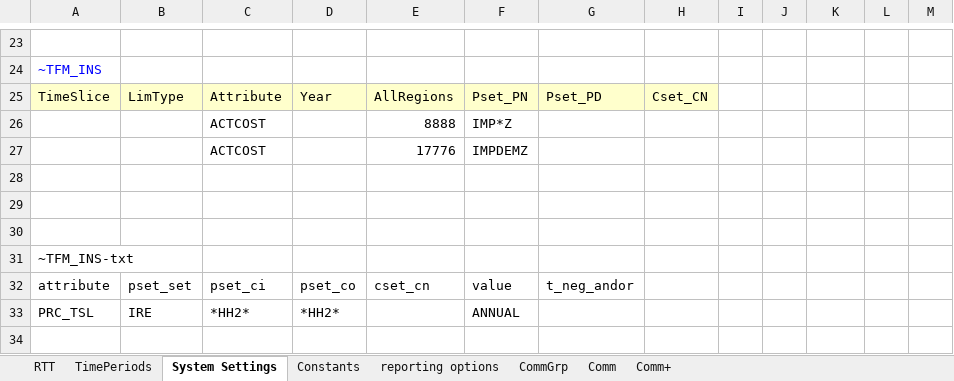
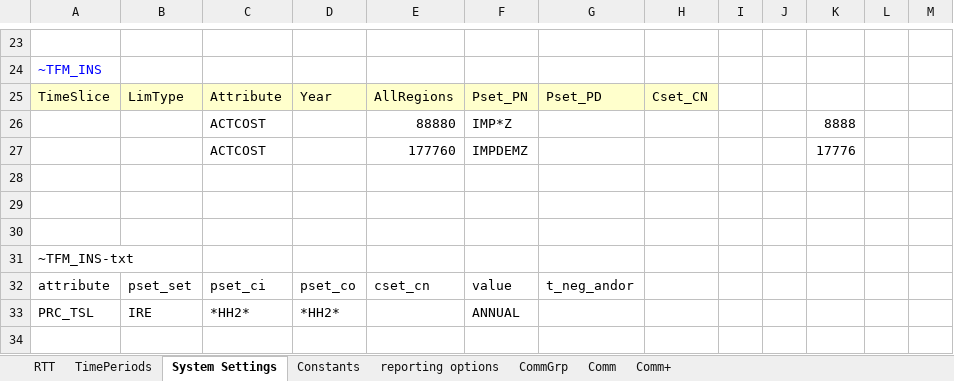
Before and after one commit to seanli12354/KiNESYS_BattCircularity-main, an Excel workbook: SysSettings.xlsx, sheet System Settings, drawn as a sheet; only a part is shown, gaps mark what is left out; values as stored, in another font and other column widths than the file's, no borders; the diff names each change by its address in the sheet, - before the commit and + after, or states it on an @@ line.

Commit message:
Add files via upload

```diff
--- a/SysSettings.xlsx (sheet System Settings)
+++ b/SysSettings.xlsx (sheet System Settings)
-E26: 8888
+E26: 88880
-K26: (empty)
+K26: 8888
-E27: 17776
+E27: 177760
-K27: (empty)
+K27: 17776
```
Also changed, not shown: charts or pictures.
